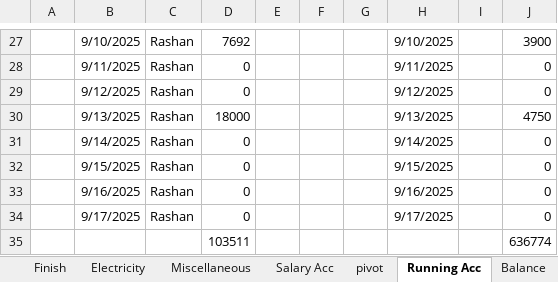
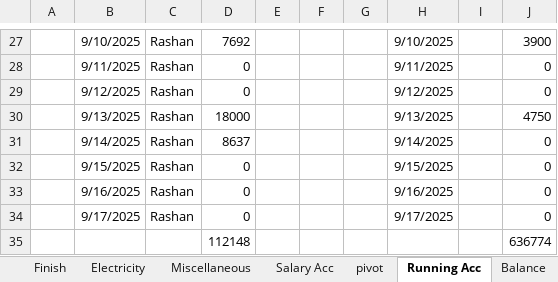
Before and after one commit to omerrazzaq4/Alhamd_dyeing, an Excel workbook: Factory_Khata_August.xlsx, sheet Running Acc, drawn as a sheet; only a part is shown, gaps mark what is left out; values as stored, in another font and other column widths than the file's, no borders; table styles not drawn; the diff names each change by its address in the sheet, - before the commit and + after, or states it on an @@ line.

```diff
--- a/Factory_Khata_August.xlsx (sheet Running Acc)
+++ b/Factory_Khata_August.xlsx (sheet Running Acc)
-D31: 0
+D31: 8637
-D35: 103511
+D35: 112148
```
Also changed, not shown: sheet Cashbook, sheet Wood, sheet Dyes, sheet Profit, sheet Expenses, sheet Billing, 1 more sheet, hidden cells, charts or pictures.
